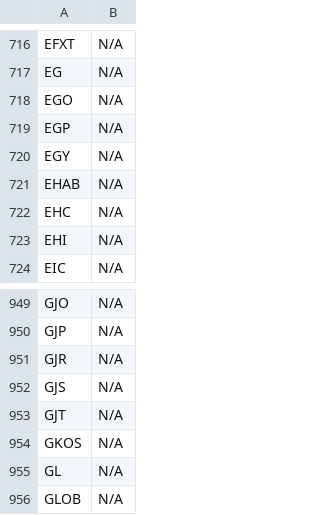
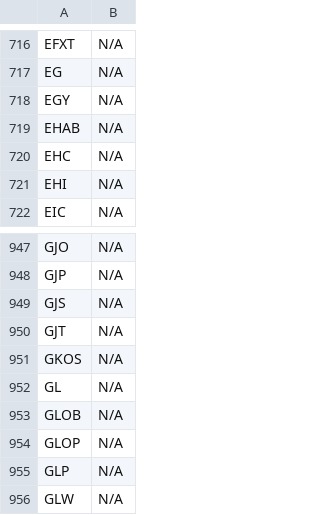
Before and after one commit to JNewman-cell/StockProjects, a CSV file: StockTickers/nyse_tickers_cleaned.csv, drawn as a sheet; only a part is shown, gaps mark what is left out; the shorter side is filled out with more unchanged rows; the diff names each change by its address in the sheet, - before the commit and + after, or states it on an @@ line.

```diff
--- a/StockTickers/nyse_tickers_cleaned.csv
+++ b/StockTickers/nyse_tickers_cleaned.csv
-row 718: EGO | N/A
-row 719: EGP | N/A
-row 951: GJR | N/A
```
Also changed, not shown: StockTickers/nasdaq_tickers_cleaned.csv.
